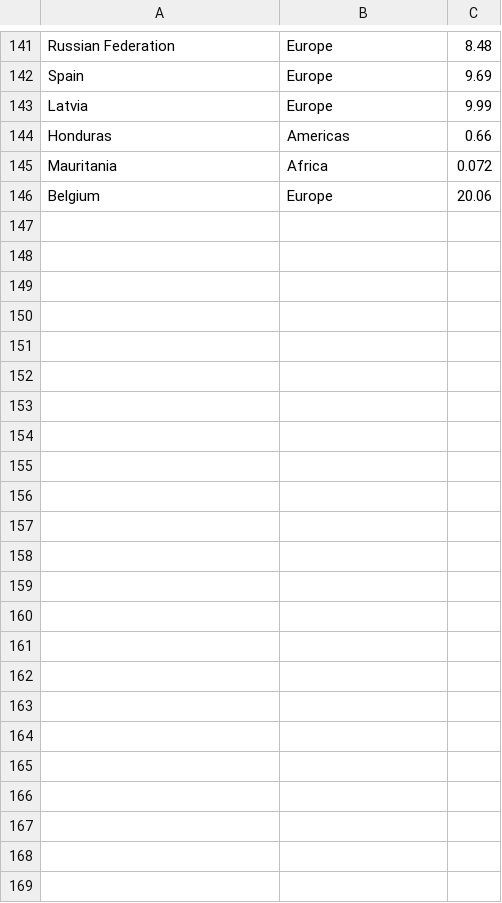
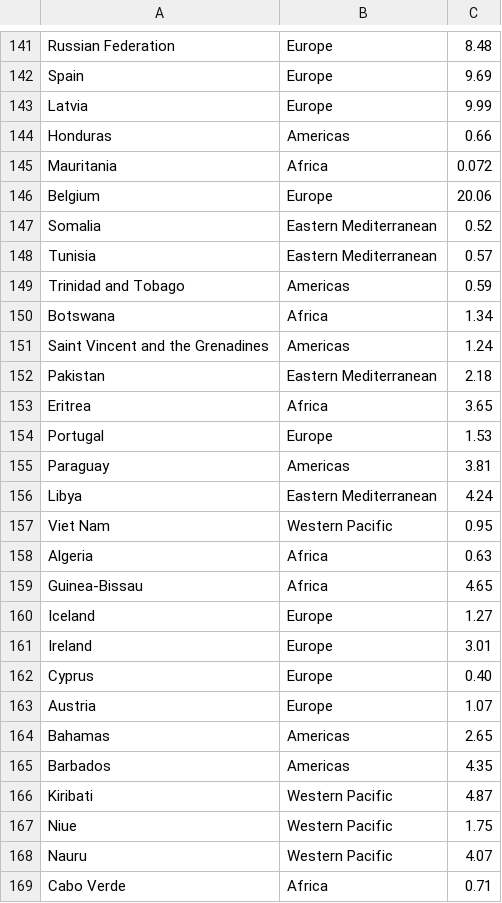
Before and after one commit to mattliu-mygit/Snyk-Crawler, a CSV file: DB_Phase_C_Deliverables/processed_data/non-small/country.csv, drawn as a sheet; only a part is shown, gaps mark what is left out.

```diff
--- a/DB_Phase_C_Deliverables/processed_data/non-small/country.csv
+++ b/DB_Phase_C_Deliverables/processed_data/non-small/country.csv
@@ -146 +146,24 @@ Mauritania,Africa,0.072
 Belgium,Europe,20.06
+Somalia,Eastern Mediterranean,0.52
+Tunisia,Eastern Mediterranean,0.57
+Trinidad and Tobago,Americas,0.59
+Botswana,Africa,1.34
+Saint Vincent and the Grenadines,Americas,1.24
+Pakistan,Eastern Mediterranean,2.18
+Eritrea,Africa,3.65
+Portugal,Europe,1.53
+Paraguay,Americas,3.81
+Libya,Eastern Mediterranean,4.24
+Viet Nam,Western Pacific,0.95
+Algeria,Africa,0.63
+Guinea-Bissau,Africa,4.65
+Iceland,Europe,1.27
+Ireland,Europe,3.01
+Cyprus,Europe,0.40
+Austria,Europe,1.07
+Bahamas,Americas,2.65
+Barbados,Americas,4.35
+Kiribati,Western Pacific,4.87
+Niue,Western Pacific,1.75
+Nauru,Western Pacific,4.07
+Cabo Verde,Africa,0.71
```
Also changed, not shown: 1 other file.
